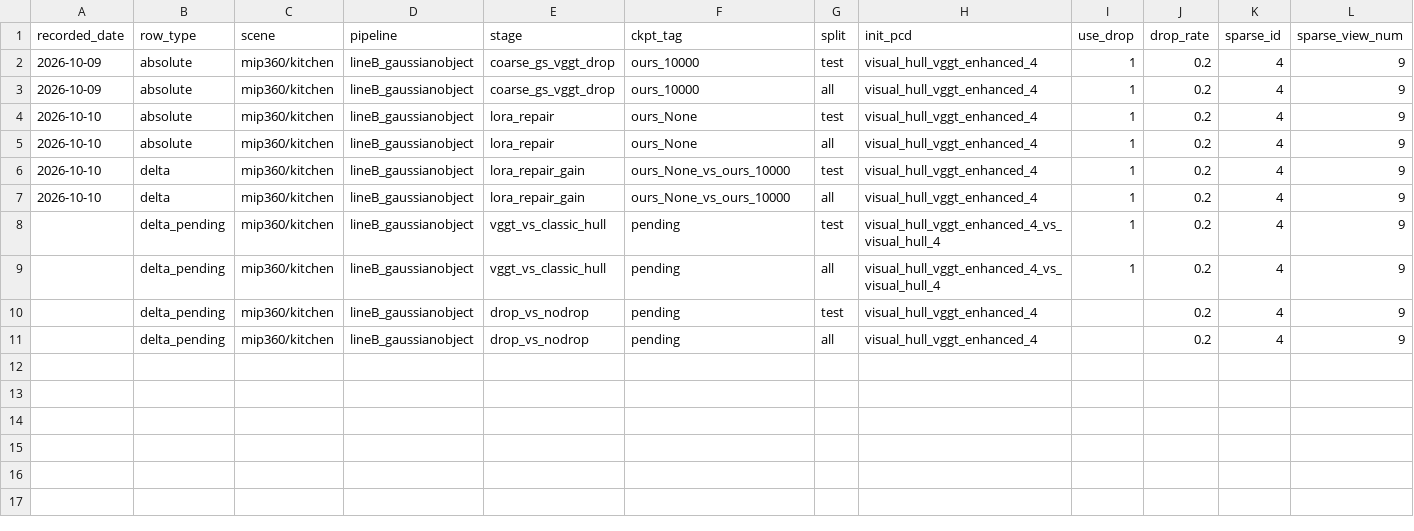
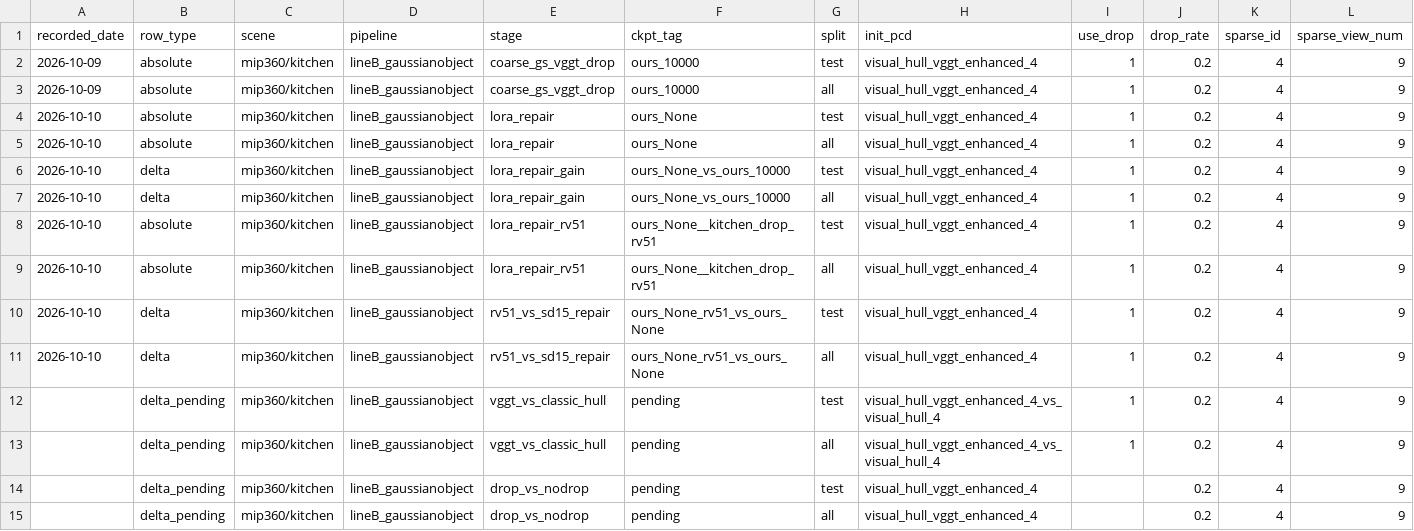
Before and after one commit to aozi6666/Sparse-3DGS-heritage-VQA, a CSV file: 3DGS/eval_results/lineB_kitchen_mip360.csv, drawn as a sheet; only a part is shown; rows hold the shown columns only; the diff names each change by its address in the sheet, - before the commit and + after, or states it on an @@ line.

Commit message:
feat: make Realistic Vision V5.1 the default SD base Drop v1-5 defaults

```diff
--- a/3DGS/eval_results/lineB_kitchen_mip360.csv
+++ b/3DGS/eval_results/lineB_kitchen_mip360.csv
+row 8: 2026-10-10 | absolute | mip360/kitchen | lineB_gaussianobject | lora_repair_rv51 | ours_None__kitchen_drop_rv51 | test | visual_hull_vggt_enhanced_4 | 1 | 0.2 | 4 | 9
+row 9: 2026-10-10 | absolute | mip360/kitchen | lineB_gaussianobject | lora_repair_rv51 | ours_None__kitchen_drop_rv51 | all | visual_hull_vggt_enhanced_4 | 1 | 0.2 | 4 | 9
+row 10: 2026-10-10 | delta | mip360/kitchen | lineB_gaussianobject | rv51_vs_sd15_repair | ours_None_rv51_vs_ours_None | test | visual_hull_vggt_enhanced_4 | 1 | 0.2 | 4 | 9
+row 11: 2026-10-10 | delta | mip360/kitchen | lineB_gaussianobject | rv51_vs_sd15_repair | ours_None_rv51_vs_ours_None | all | visual_hull_vggt_enhanced_4 | 1 | 0.2 | 4 | 9
```
Also changed, not shown: 14 other files.
